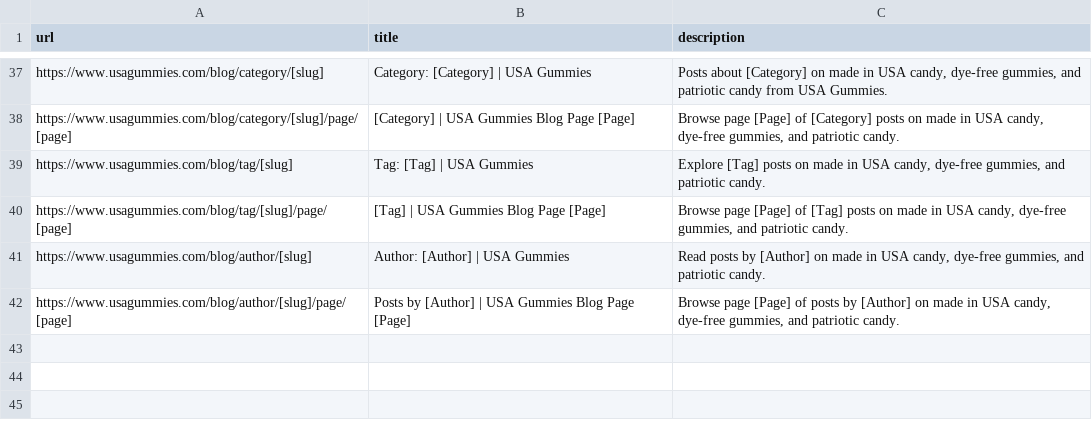
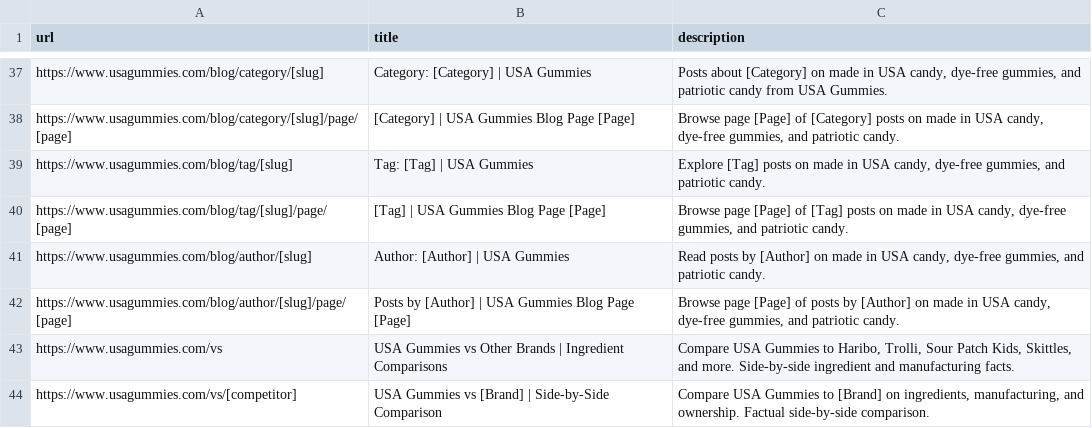
Before and after one commit to USAGummies/usagummies-storefront, a CSV file: docs/seo/seo-meta.csv, drawn as a sheet; only a part is shown, gaps mark what is left out; the diff names each change by its address in the sheet, - before the commit and + after, or states it on an @@ line.

```diff
--- a/docs/seo/seo-meta.csv
+++ b/docs/seo/seo-meta.csv
+row 43: https://www.usagummies.com/vs | USA Gummies vs Other Brands | Ingredient Comparisons | Compare USA Gummies to Haribo, Trolli, Sour Patch Kids, Skittles, and more. Side-by-side ingredient and manufacturing facts.
+row 44: https://www.usagummies.com/vs/[competitor] | USA Gummies vs [Brand] | Side-by-Side Comparison | Compare USA Gummies to [Brand] on ingredients, manufacturing, and ownership. Factual side-by-side comparison.
```
Also changed, not shown: 2 other files.
